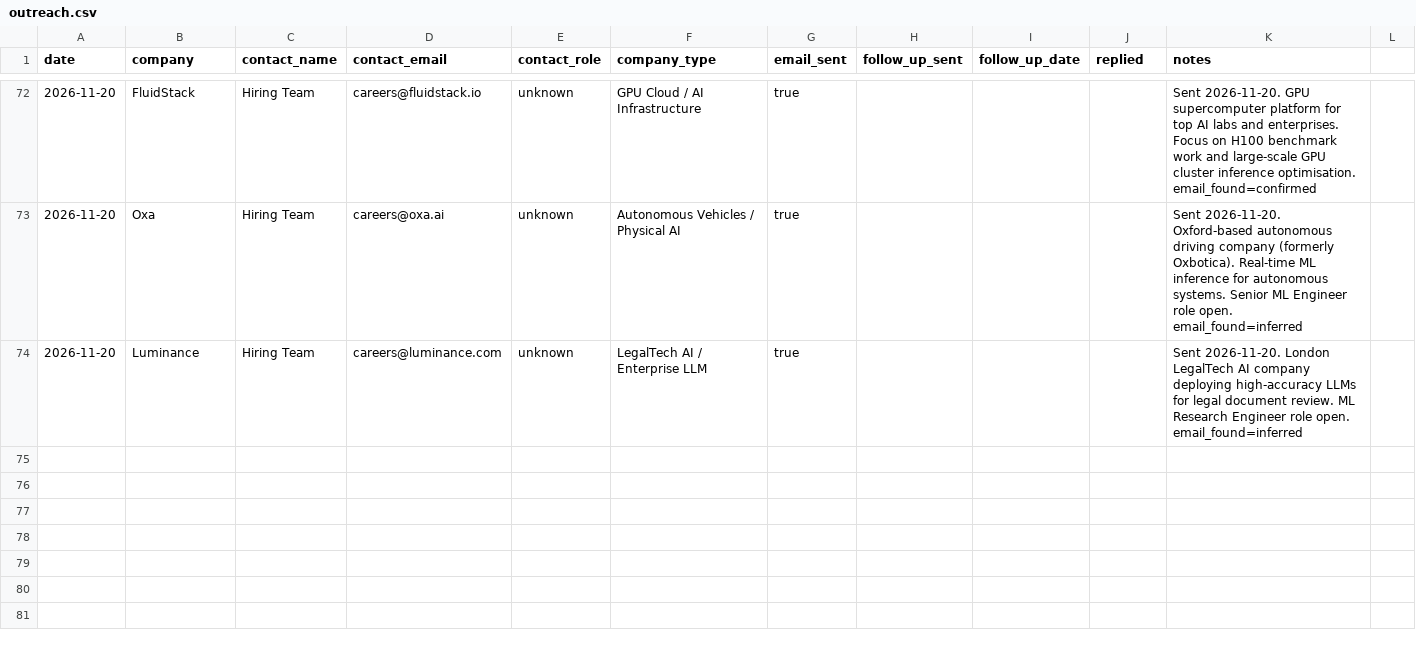
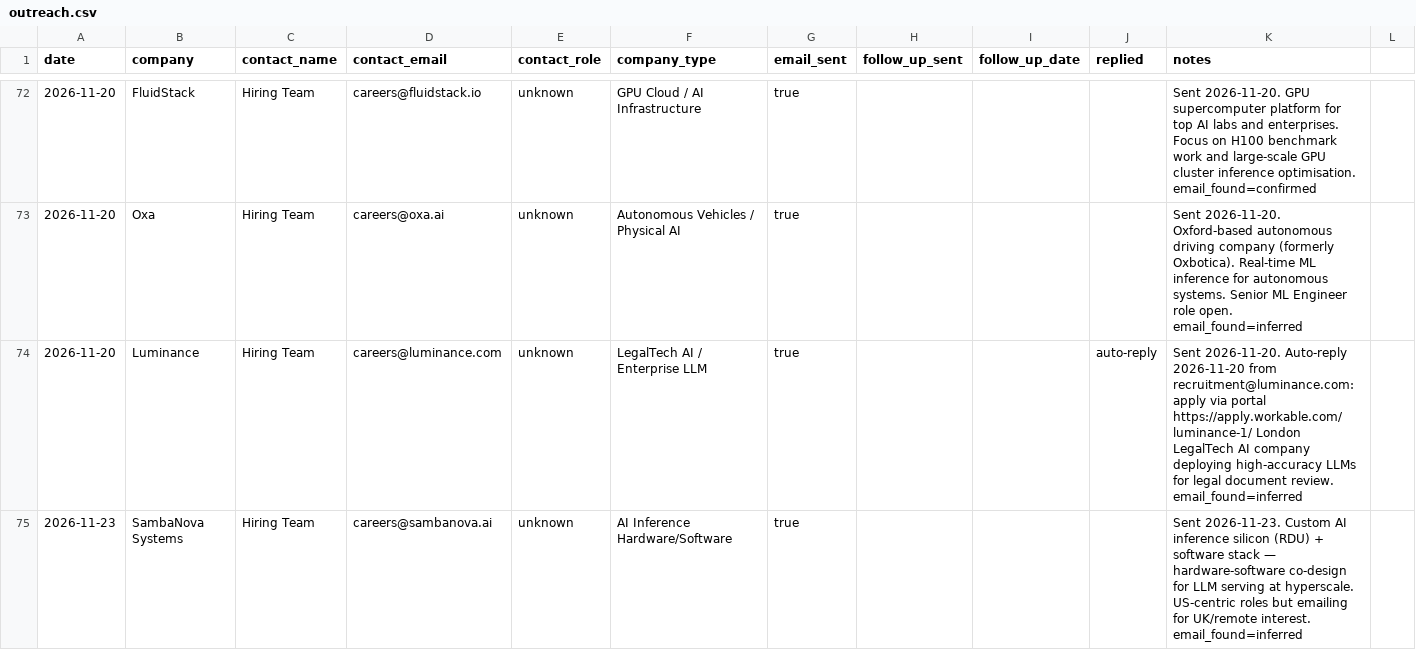
Before and after one commit to AyeniOluwatosinOlawale/job-applications, a CSV file: outreach.csv, drawn as a sheet; only a part is shown, gaps mark what is left out; the diff covers the shown part only.

```diff
--- a/outreach.csv
+++ b/outreach.csv
@@ -73,2 +73,3 @@ date,company,contact_name,contact_email,contact_role,company_type,email_sent,fol
 2026-11-20,Oxa,Hiring Team,careers@oxa.ai,unknown,Autonomous Vehicles / Physical AI,true,,,,Sent 2026-11-20. Oxford-based autonomous driving company (formerly Oxbotica). Real-time ML inference for autonomous systems. Senior ML Engineer role open. email_found=inferred
-2026-11-20,Luminance,Hiring Team,careers@luminance.com,unknown,LegalTech AI / Enterprise LLM,true,,,,Sent 2026-11-20. London LegalTech AI company deploying high-accuracy LLMs for legal document review. ML Research Engineer role open. email_found=inferred
+2026-11-20,Luminance,Hiring Team,careers@luminance.com,unknown,LegalTech AI / Enterprise LLM,true,,,auto-reply,Sent 2026-11-20. Auto-reply 2026-11-20 from recruitment@luminance.com: apply via portal https://apply.workable.com/luminance-1/ London LegalTech AI company deploying high-accuracy LLMs for legal document review. email_found=inferred
+2026-11-23,SambaNova Systems,Hiring Team,careers@sambanova.ai,unknown,AI Inference Hardware/Software,true,,,,Sent 2026-11-23. Custom AI inference silicon (RDU) + software stack — hardware-software co-design for LLM serving at hyperscale. US-centric roles but emailing for UK/remote interest. email_found=inferred
```
Also changed, not shown: 2 added rows and 2 edited cells elsewhere in this file, tracker.csv, 2 other files.
